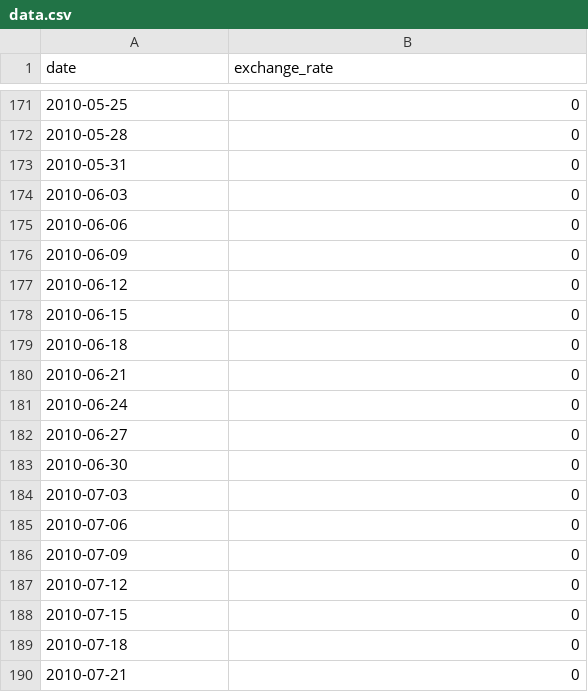
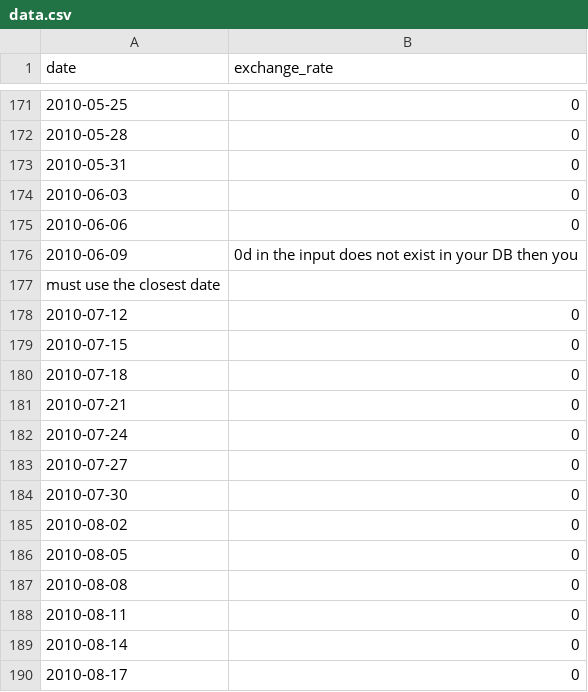
Before and after one commit to beltram42/CPP, a CSV file: CPP_MODULE_09/ex00/data.csv, drawn as a sheet; only a part is shown, gaps mark what is left out; the shorter side is filled out with more unchanged rows.

Commit message:
CPP_MODULE_09 ex00 to enhance

```diff
--- a/CPP_MODULE_09/ex00/data.csv
+++ b/CPP_MODULE_09/ex00/data.csv
@@ -175,13 +175,4 @@ date,exchange_rate
 2010-06-06,0
-2010-06-09,0
-2010-06-12,0
-2010-06-15,0
-2010-06-18,0
-2010-06-21,0
-2010-06-24,0
-2010-06-27,0
-2010-06-30,0
-2010-07-03,0
-2010-07-06,0
-2010-07-09,0
+2010-06-09,0d in the input does not exist in your DB then you
+must use the closest date
 2010-07-12,0
```
Also changed, not shown: 6 other files.
